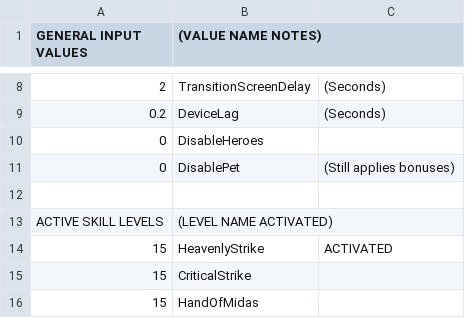
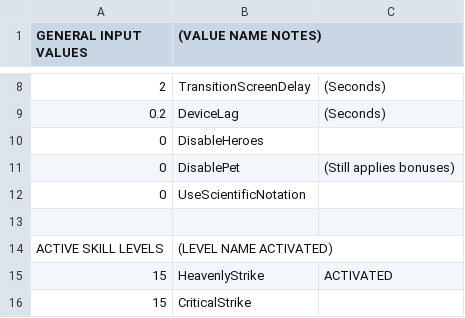
Before and after one commit to metxchris/TT2-Sim, a CSV file: player/YourUsername.csv, drawn as a sheet; only a part is shown, gaps mark what is left out; the shorter side is filled out with more unchanged rows.

Commit message:
time-table/sci-notation

```diff
--- a/player/YourUsername.csv
+++ b/player/YourUsername.csv
@@ -11,2 +11,3 @@
         0,DisablePet,(Still applies bonuses)
+        0,UseScientificNotation,
         ,,
```
Also changed, not shown: 4 other files.
